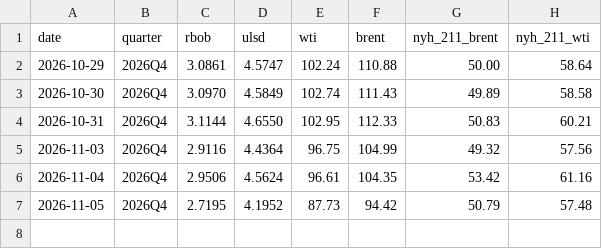
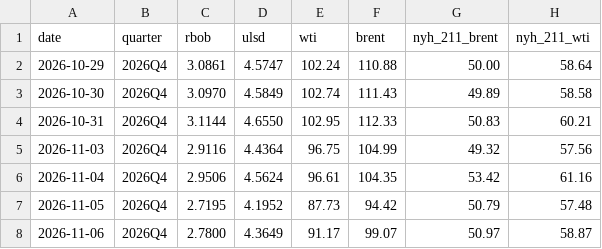
Before and after one commit to JamesKostohryz/refining-margins-tracker, a CSV file: data/history.csv, drawn as a sheet; the diff names each change by its address in the sheet, - before the commit and + after, or states it on an @@ line.

```diff
--- a/data/history.csv
+++ b/data/history.csv
+row 8: 2026-11-06 | 2026Q4 | 2.7800 | 4.3649 | 91.17 | 99.07 | 50.97 | 58.87
```
Also changed, not shown: data/latest.csv.
